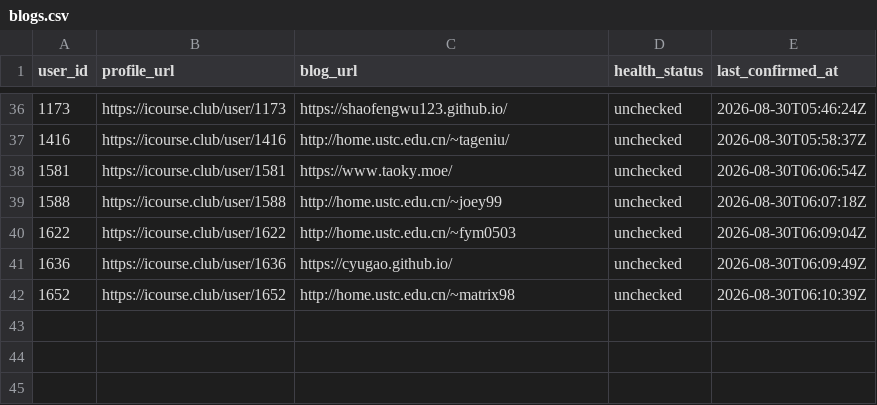
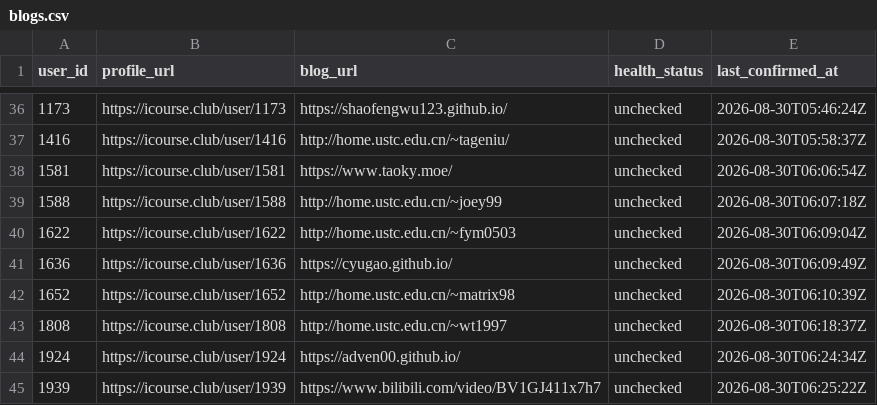
Before and after one commit to Stardust-math/icourse-blog-index, a CSV file: data/blogs.csv, drawn as a sheet; only a part is shown, gaps mark what is left out.

```diff
--- a/data/blogs.csv
+++ b/data/blogs.csv
@@ -42 +42,4 @@ user_id,profile_url,blog_url,health_status,last_confirmed_at
 1652,https://icourse.club/user/1652,http://home.ustc.edu.cn/~matrix98,unchecked,2026-08-30T06:10:39Z
+1808,https://icourse.club/user/1808,http://home.ustc.edu.cn/~wt1997,unchecked,2026-08-30T06:18:37Z
+1924,https://icourse.club/user/1924,https://adven00.github.io/,unchecked,2026-08-30T06:24:34Z
+1939,https://icourse.club/user/1939,https://www.bilibili.com/video/BV1GJ411x7h7,unchecked,2026-08-30T06:25:22Z
```
Also changed, not shown: 6 other files.
